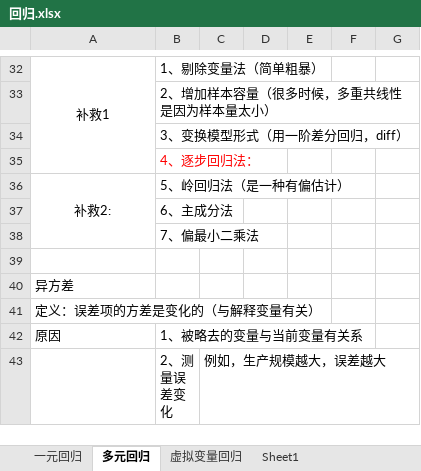
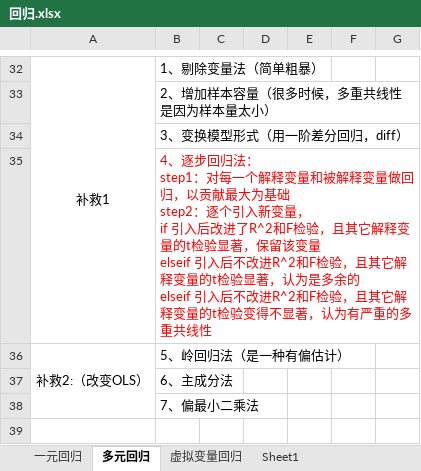
Before and after one commit to guofei9987/MyKnowledge, an Excel workbook: [6] 数学/[6-1] 回归/回归.xlsx, sheet 多元回归, drawn as a sheet; only a part is shown, gaps mark what is left out; the shorter side is filled out with more unchanged rows; values as stored, in another font and other column widths than the file's, no borders; charts and pictures not drawn; ↵ is a line break in a cell; the diff names each change by its address in the sheet, - before the commit and + after, or states it on an @@ line.

```diff
--- a/[6] 数学/[6-1] 回归/回归.xlsx (sheet 多元回归)
+++ b/[6] 数学/[6-1] 回归/回归.xlsx (sheet 多元回归)
-B35: …回归法：
+B35: …回归法： ↵ step1：对每一个解释变量和被解释变量做回归，以贡献最大为基础 ↵ step2：逐个引入新变量， ↵ if 引入后改进了R^2和F检验，且其它解释变量的t检验显著，保留该变量 ↵ elseif 引入后不改进R^2和F检验，且其它解释变量的t检验显著，认为是多余的 ↵ elseif 引入后不改进R^2和F检验，且其它解释变量的t检验变得不显著，认为有严重的多重共线性
-A36: 补救2:
+A36: 补救2:（改变OLS）
```
Also changed, not shown: charts or pictures, 16 other files.
